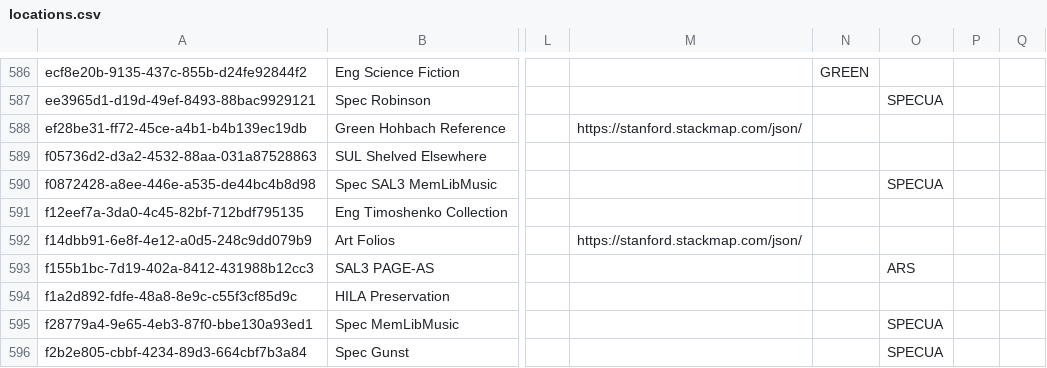
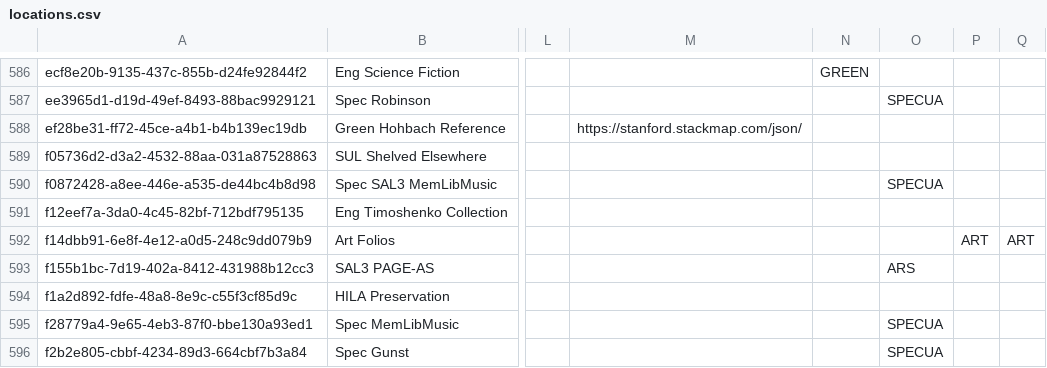
Before and after one commit to sul-dlss/SearchWorks, a CSV file: config/folio/prod/locations.csv, drawn as a sheet; only a part is shown, gaps mark what is left out; the diff names each change by its address in the sheet, - before the commit and + after, or states it on an @@ line.

Commit message:
Update FOLIO types

```diff
--- a/config/folio/prod/locations.csv
+++ b/config/folio/prod/locations.csv
-M592: https://stanford.stackmap.com/json/
+M592: (empty)
-P592: (empty)
+P592: ART
-Q592: (empty)
+Q592: ART
```
Also changed, not shown: 1 other file.
